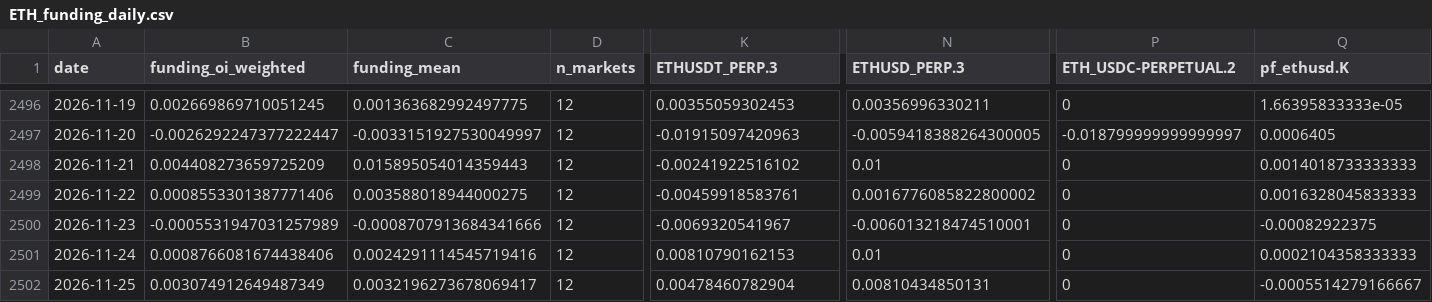
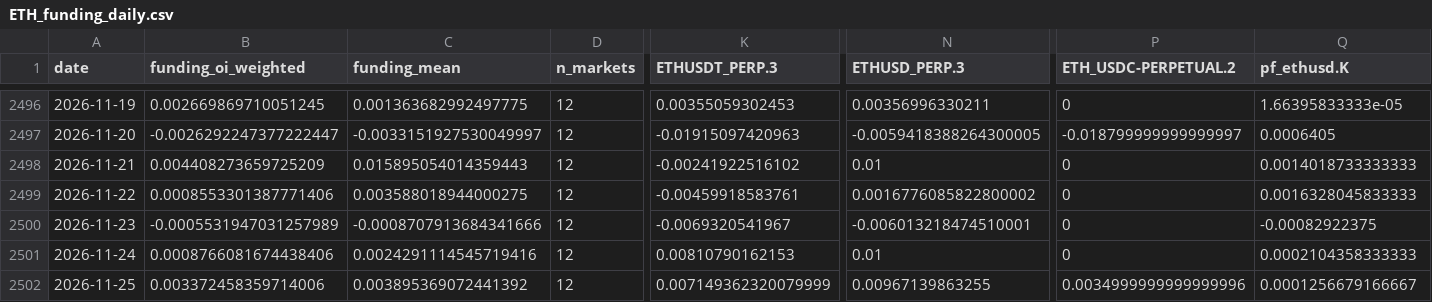
Before and after one commit to jaredbausch-ai/ctzb-data, a CSV file: data/derivs/ETH_funding_daily.csv, drawn as a sheet; only a part is shown, gaps mark what is left out; the diff names each change by its address in the sheet, - before the commit and + after, or states it on an @@ line.

```diff
--- a/data/derivs/ETH_funding_daily.csv
+++ b/data/derivs/ETH_funding_daily.csv
-B2502 (funding_oi_weighted): 0.003074912649487349
+B2502 (funding_oi_weighted): 0.003372458359714006
-C2502 (funding_mean): 0.0032196273678069417
+C2502 (funding_mean): 0.003895369072441392
-K2502 (ETHUSDT_PERP.3): 0.00478460782904
+K2502 (ETHUSDT_PERP.3): 0.007149362320079999
-N2502 (ETHUSD_PERP.3): 0.00810434850131
+N2502 (ETHUSD_PERP.3): 0.00967139863255
-P2502 (ETH_USDC-PERPETUAL.2): 0
+P2502 (ETH_USDC-PERPETUAL.2): 0.0034999999999999996
-Q2502 (pf_ethusd.K): -0.0005514279166667
+Q2502 (pf_ethusd.K): 0.0001256679166667
```
Also changed, not shown: data/ETH_1D.csv, data/ETH_4H.csv, 41 other files.
